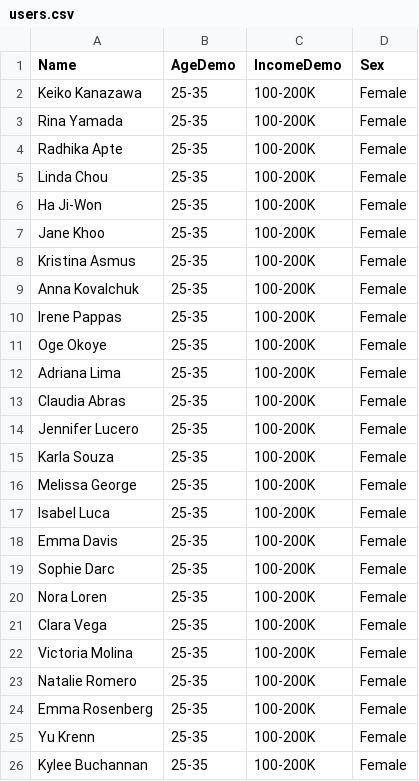
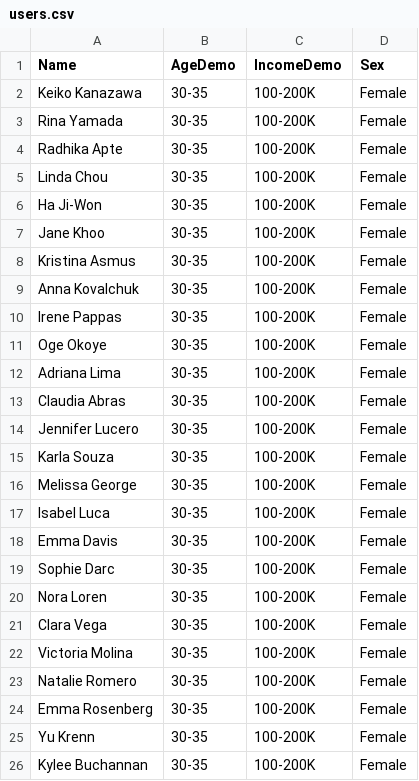
Before and after one commit to Redislabs-Solution-Architects/AdGears, a CSV file: users.csv, drawn as a sheet.

```diff
--- a/users.csv
+++ b/users.csv
@@ -1,26 +1,26 @@
 Name,AgeDemo,IncomeDemo,Sex
-"Keiko Kanazawa","25-35","100-200K","Female"
-"Rina Yamada","25-35","100-200K","Female"
-"Radhika Apte","25-35","100-200K","Female"
-"Linda Chou","25-35","100-200K","Female"
-"Ha Ji-Won","25-35","100-200K","Female"
-"Jane Khoo","25-35","100-200K","Female"
-"Kristina Asmus","25-35","100-200K","Female"
-"Anna Kovalchuk","25-35","100-200K","Female"
-"Irene Pappas","25-35","100-200K","Female"
-"Oge Okoye","25-35","100-200K","Female"
-"Adriana Lima","25-35","100-200K","Female"
-"Claudia Abras","25-35","100-200K","Female"
-"Jennifer Lucero","25-35","100-200K","Female"
-"Karla Souza","25-35","100-200K","Female"
-"Melissa George","25-35","100-200K","Female"
-"Isabel Luca","25-35","100-200K","Female"
-"Emma Davis","25-35","100-200K","Female"
-"Sophie Darc","25-35","100-200K","Female"
-"Nora Loren","25-35","100-200K","Female"
-"Clara Vega","25-35","100-200K","Female"
-"Victoria Molina","25-35","100-200K","Female"
-"Natalie Romero","25-35","100-200K","Female"
-"Emma Rosenberg","25-35","100-200K","Female"
-"Yu Krenn","25-35","100-200K","Female"
-"Kylee Buchannan","25-35","100-200K","Female"
+"Keiko Kanazawa","30-35","100-200K","Female"
+"Rina Yamada","30-35","100-200K","Female"
+"Radhika Apte","30-35","100-200K","Female"
+"Linda Chou","30-35","100-200K","Female"
+"Ha Ji-Won","30-35","100-200K","Female"
+"Jane Khoo","30-35","100-200K","Female"
+"Kristina Asmus","30-35","100-200K","Female"
+"Anna Kovalchuk","30-35","100-200K","Female"
+"Irene Pappas","30-35","100-200K","Female"
+"Oge Okoye","30-35","100-200K","Female"
+"Adriana Lima","30-35","100-200K","Female"
+"Claudia Abras","30-35","100-200K","Female"
+"Jennifer Lucero","30-35","100-200K","Female"
+"Karla Souza","30-35","100-200K","Female"
+"Melissa George","30-35","100-200K","Female"
+"Isabel Luca","30-35","100-200K","Female"
+"Emma Davis","30-35","100-200K","Female"
+"Sophie Darc","30-35","100-200K","Female"
+"Nora Loren","30-35","100-200K","Female"
+"Clara Vega","30-35","100-200K","Female"
+"Victoria Molina","30-35","100-200K","Female"
+"Natalie Romero","30-35","100-200K","Female"
+"Emma Rosenberg","30-35","100-200K","Female"
+"Yu Krenn","30-35","100-200K","Female"
+"Kylee Buchannan","30-35","100-200K","Female"
```
Also changed, not shown: campaigns.csv.
